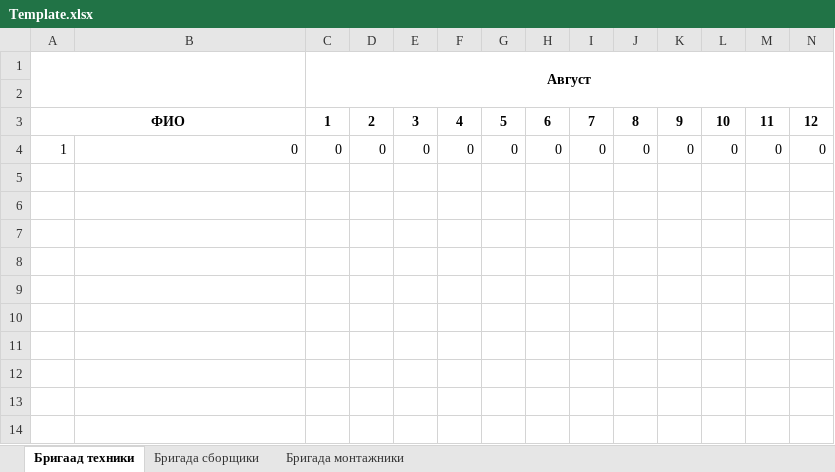
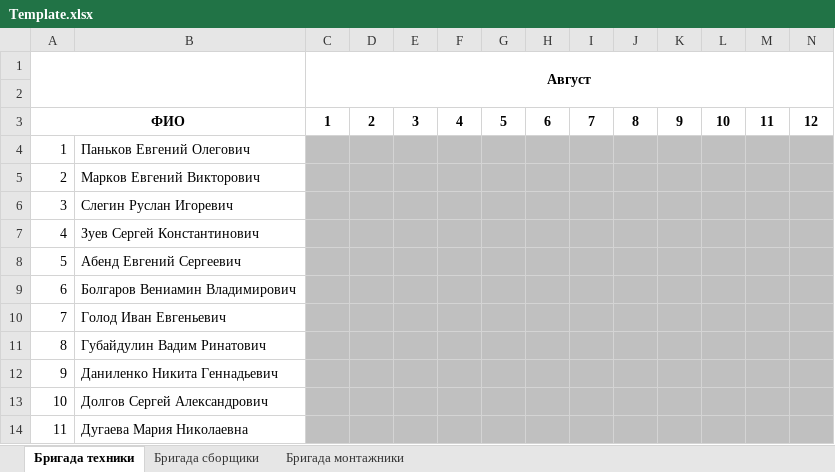
Before and after one commit to NexusNSK/BrigApp, an Excel workbook: Template.xlsx, sheet Бригада техники, drawn as a sheet; only a part is shown; values as stored, in another font and other column widths than the file's, no borders; removed rows and columns are numbered as before the commit, all else as after; rows hold the shown columns only; the diff names each change by its address in the sheet, - before the commit and + after, or states it on an @@ line.

```diff
--- a/Template.xlsx (sheet Бригада техники)
+++ b/Template.xlsx (sheet Бригада техники)
-sheet tab: Бригаад техники
+sheet tab: Бригада техники
-row 4: 1 | 0 | 0 | 0 | 0 | 0 | 0 | 0 | 0 | 0 | 0 | 0 | 0 | 0
+row 4: 1 | Паньков Евгений Олегович
+row 5: 2 | Марков Евгений Викторович
+row 6: 3 | Слегин Руслан Игоревич
+row 7: 4 | Зуев Сергей Константинович
+row 8: 5 | Абенд Евгений Сергеевич
+row 9: 6 | Болгаров Вениамин Владимирович
+row 10: 7 | Голод Иван Евгеньевич
+row 11: 8 | Губайдулин Вадим Ринатович
+row 12: 9 | Даниленко Никита Геннадьевич
+row 13: 10 | Долгов Сергей Александрович
+row 14: 11 | Дугаева Мария Николаевна
```
Also changed, not shown: sheet Бригада сборщики, sheet Бригада монтажники, 6 other files.
